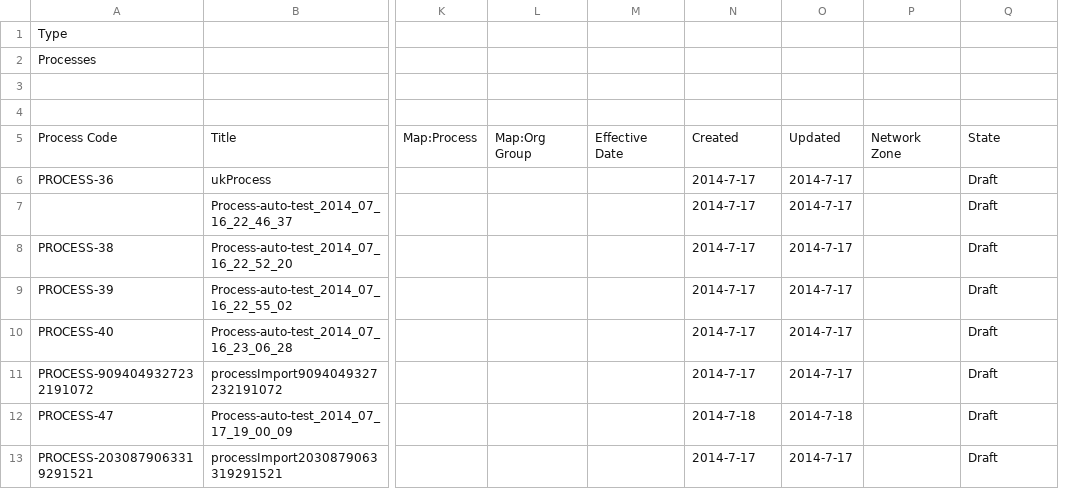
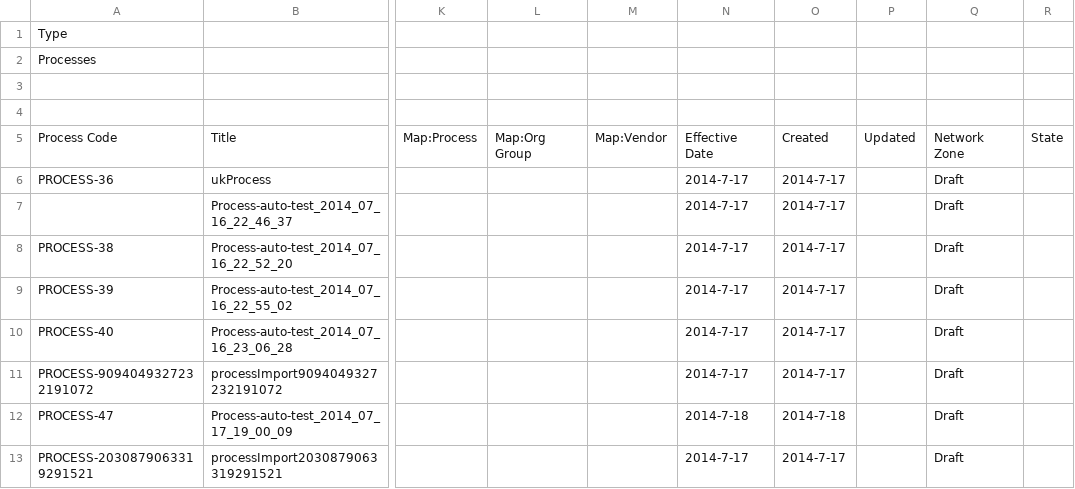
Before and after one commit to googlearchive/ggrc-test, a CSV file: FileUpload/PROCESSES_NO_TITLE.csv, drawn as a sheet; only a part is shown, gaps mark what is left out; removed rows and columns are numbered as before the commit, all else as after; the diff names each change by its address in the sheet, - before the commit and + after, or states it on an @@ line.

Commit message:
Update PROCESSES_NO_TITLE file to contain 'Vendor' column; update xpath of element in function getImportFailedMessage

```diff
--- a/FileUpload/PROCESSES_NO_TITLE.csv
+++ b/FileUpload/PROCESSES_NO_TITLE.csv
-column M, row 5: Effective Date
+column M, row 5: Map:Vendor
-column P, row 5: Network Zone
+column P, row 5: Updated
+column R, row 5: State
-N5: Created
+N5: Effective Date
-O5: Updated
+O5: Created
-Q5: State
+Q5: Network Zone
```
Also changed, not shown: 2 other files.
